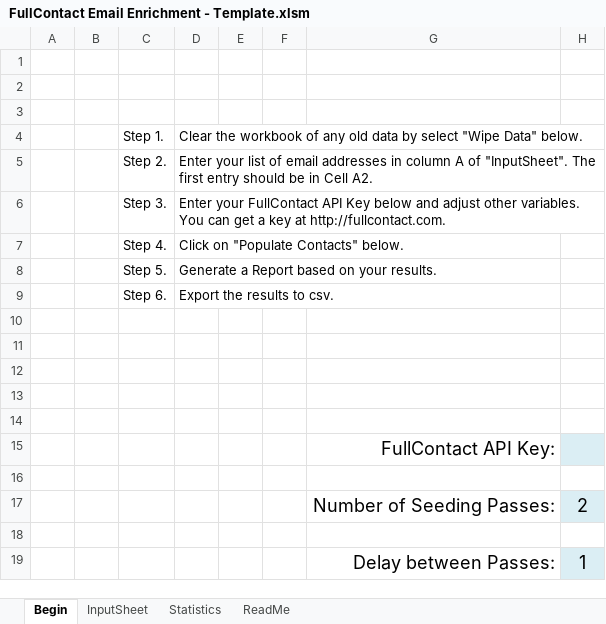
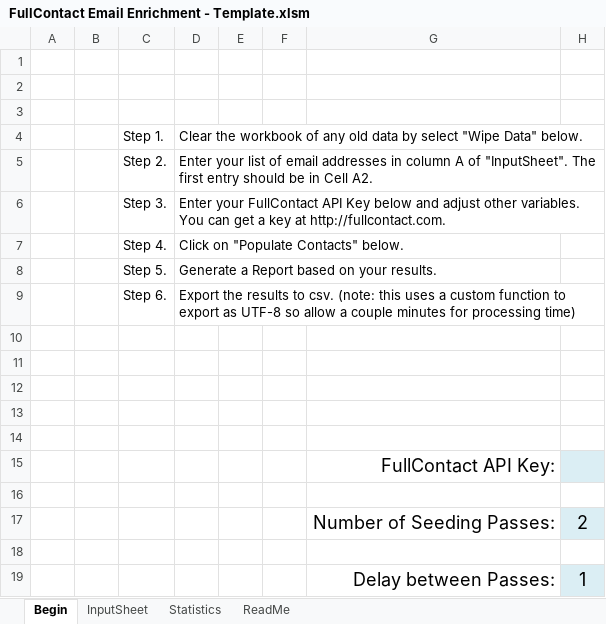
Before and after one commit to fullcontact/fullcontact-excel, an Excel workbook: FullContact Email Enrichment - Template.xlsm, sheet Begin, drawn as a sheet; values as stored, in another font and other column widths than the file's, no borders; charts and pictures not drawn; the diff names each change by its address in the sheet, - before the commit and + after, or states it on an @@ line.

Commit message:
When user exports as csv it now saves in utf8 encoding.

```diff
--- a/FullContact Email Enrichment - Template.xlsm (sheet Begin)
+++ b/FullContact Email Enrichment - Template.xlsm (sheet Begin)
-D9: …to csv.
+D9: …to csv. (note: this uses a custom function to export as UTF-8 so allow a couple minutes for processing time)
```
Also changed, not shown: sheet Statistics, charts or pictures.
